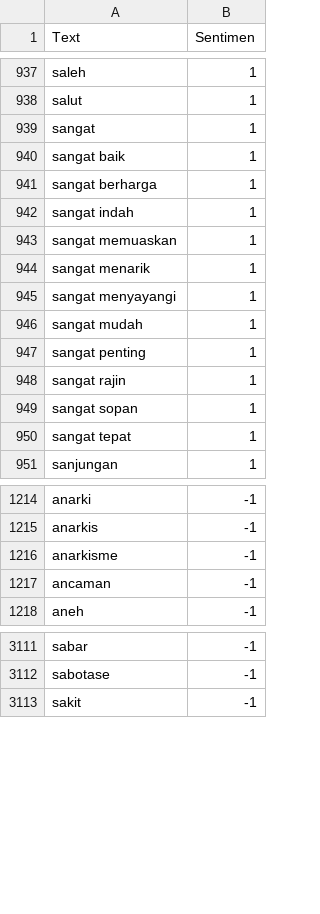
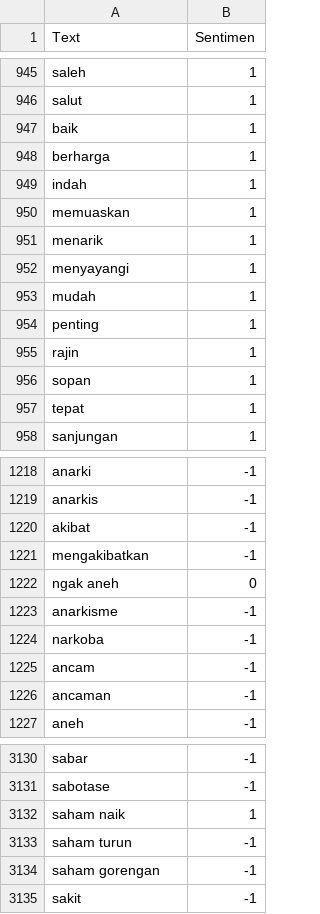
Before and after one commit to Indrico/Sentiment_Analysis, a CSV file: data_training_2.csv, drawn as a sheet; only a part is shown, gaps mark what is left out; the diff covers the shown part only.

Commit message:
Memperbaiki bug Persentase dan menambah lagi data training

```diff
--- a/data_training_2.csv
+++ b/data_training_2.csv
@@ -938,14 +946,13 @@ saleh,1
 salut,1
-sangat,1
-sangat baik,1
-sangat berharga,1
-sangat indah,1
-sangat memuaskan,1
-sangat menarik,1
-sangat menyayangi,1
-sangat mudah,1
-sangat penting,1
-sangat rajin,1
-sangat sopan,1
-sangat tepat,1
+baik,1
+berharga,1
+indah,1
+memuaskan,1
+menarik,1
+menyayangi,1
+mudah,1
+penting,1
+rajin,1
+sopan,1
+tepat,1
 sanjungan,1
@@ -1215,3 +1219,8 @@ anarki,-1
 anarkis,-1
+akibat, -1
+mengakibatkan, -1
+ngak aneh,0
 anarkisme,-1
+narkoba,-1
+ancam,-1
 ancaman,-1
@@ -3112,2 +3131,5 @@ sabar,-1
 sabotase,-1
+saham naik,1
+saham turun,-1
+saham gorengan, -1
 sakit,-1
```
Also changed, not shown: 36 added rows, 22 removed rows and 16 edited cells elsewhere in this file, 5 other files.
